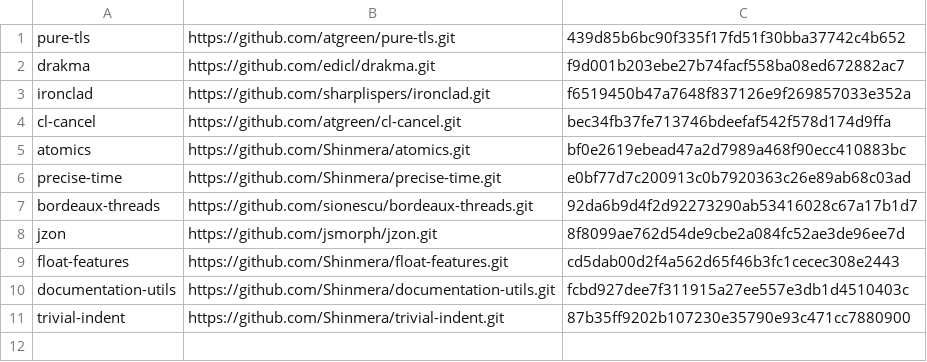
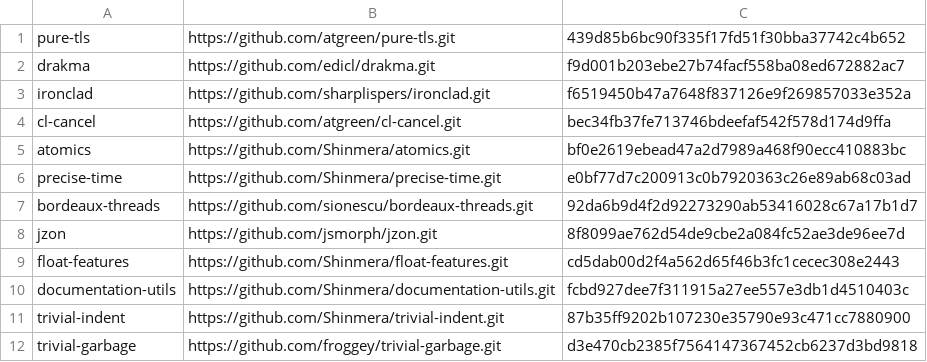
Before and after one commit to jsmorph/Mezzano, a TSV file: tools/https/sources.tsv, drawn as a sheet.

Commit message:
Correct fractional HTTPS deadlines

```diff
--- a/tools/https/sources.tsv
+++ b/tools/https/sources.tsv
@@ -11 +11,2 @@ documentation-utils	https://github.com/Shinmera/documentation-utils.git	fcbd927d
 trivial-indent	https://github.com/Shinmera/trivial-indent.git	87b35ff9202b107230e35790e93c471cc7880900
+trivial-garbage	https://github.com/froggey/trivial-garbage.git	d3e470cb2385f7564147367452cb6237d3bd9818
```
Also changed, not shown: 9 other files.
